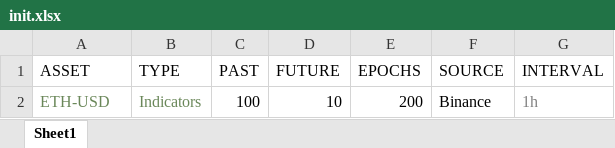
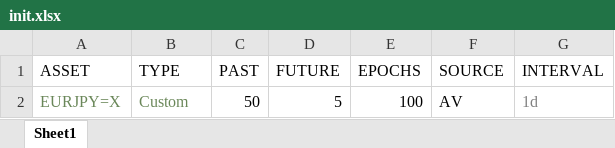
Before and after one commit to plutus-IV-org/plutus_lstm, an Excel workbook: run_commands/inputs/init.xlsx, sheet Sheet1, drawn as a sheet; values as stored, in another font and other column widths than the file's, no borders; charts and pictures and table styles not drawn; removed rows and columns are numbered as before the commit, all else as after; the diff names each change by its address in the sheet, - before the commit and + after, or states it on an @@ line.

```diff
--- a/run_commands/inputs/init.xlsx (sheet Sheet1)
+++ b/run_commands/inputs/init.xlsx (sheet Sheet1)
-row 2: ETH-USD | Indicators | 100 | 10 | 200 | Binance | 1h
+row 2: EURJPY=X | Custom | 50 | 5 | 100 | AV | 1d
```
Also changed, not shown: run_commands/inputs/init_test.xlsx, 10 other files.
